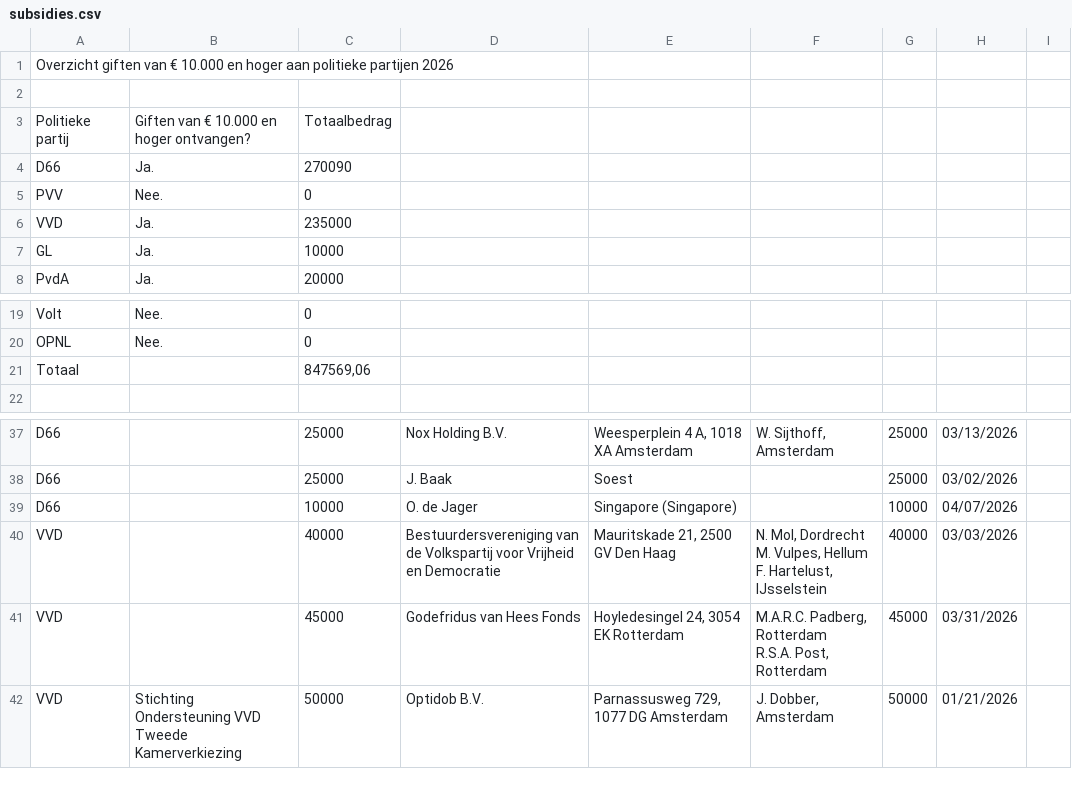
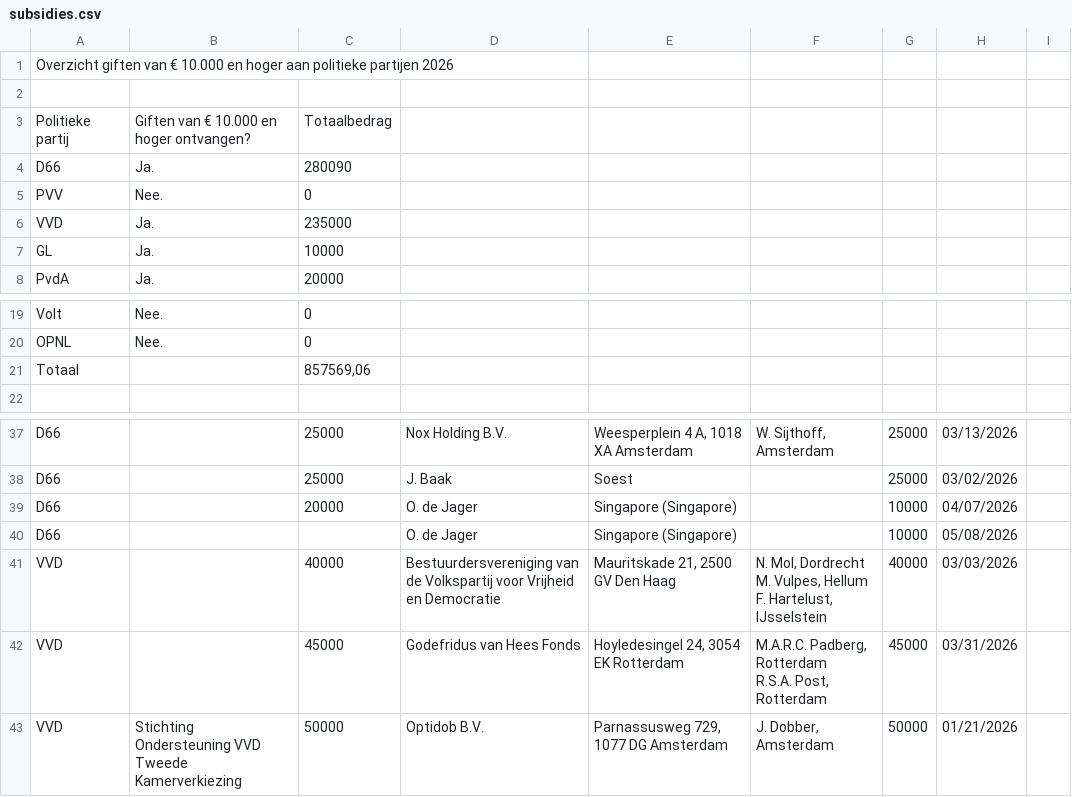
Before and after one commit to openstate/ro-pp-subsidies, a CSV file: subsidies.csv, drawn as a sheet; only a part is shown, gaps mark what is left out.

Commit message:
Subsidies bijgewerkt.

```diff
--- a/subsidies.csv
+++ b/subsidies.csv
@@ -3,3 +3,3 @@ Overzicht giften van € 10.000 en hoger aan politieke partijen 2026,,,,,,,,
 Politieke partij,Giften van € 10.000 en hoger ontvangen?,Totaalbedrag,,,,,,
-D66,Ja.,270090,,,,,,
+D66,Ja.,280090,,,,,,
 PVV,Nee.,0,,,,,,
@@ -20,3 +20,3 @@ Volt,Nee.,0,,,,,,
 OPNL,Nee.,0,,,,,,
-Totaal,,"847569,06",,,,,,
+Totaal,,"857569,06",,,,,,
 ,,,,,,,,
@@ -38,3 +38,4 @@ D66,,25000,Nox Holding B.V.,"Weesperplein 4 A, 1018 XA Amsterdam","W. Sijthoff,
 D66,,25000,J. Baak,Soest,,25000,03/02/2026,
-D66,,10000,O. de Jager,Singapore (Singapore),,10000,04/07/2026,
+D66,,20000,O. de Jager,Singapore (Singapore),,10000,04/07/2026,
+D66,,,O. de Jager,Singapore (Singapore),,10000,05/08/2026,
 VVD,,40000,Bestuurdersvereniging van de Volkspartij voor Vrijheid en Democratie,"Mauritskade 21, 2500 GV Den Haag","N. Mol, Dordrecht
```
